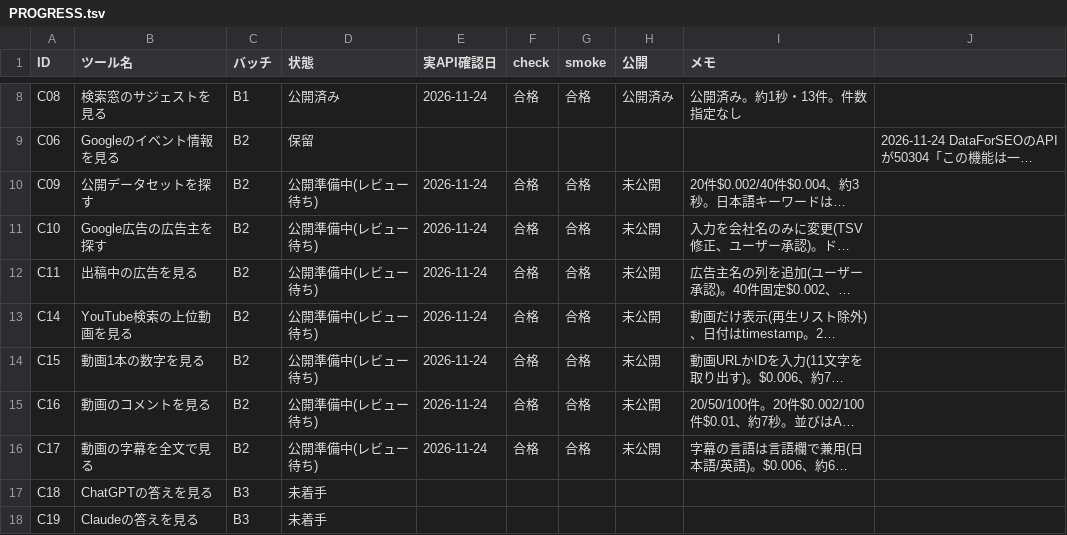
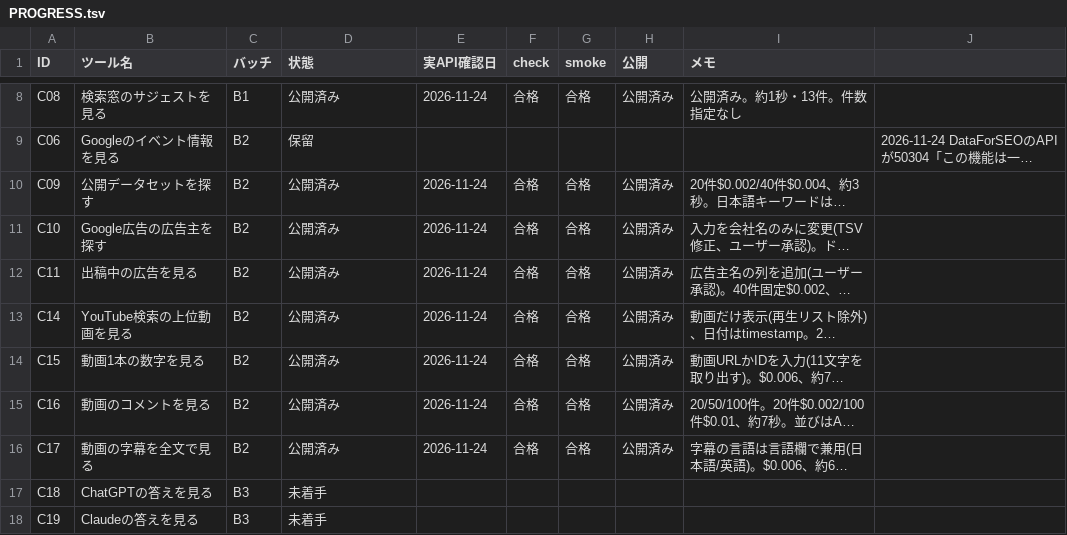
Before and after one commit to rinyan-thai23/tools, a TSV file: 2026_11/PROGRESS.tsv, drawn as a sheet; only a part is shown, gaps mark what is left out; long unchanged cells end in …; the diff names each change by its address in the sheet, - before the commit and + after, or states it on an @@ line.

```diff
--- a/2026_11/PROGRESS.tsv
+++ b/2026_11/PROGRESS.tsv
-D10:D16 (状態): 公開準備中(レビュー待ち)
+D10:D16 (状態): 公開済み
-H10:H16 (公開): 未公開
+H10:H16 (公開): 公開済み
```
Also changed, not shown: 2026_11/USAGE.tsv, 16 other files.
